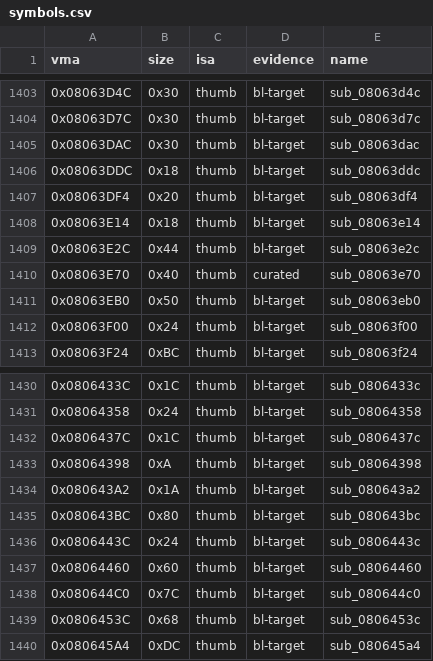
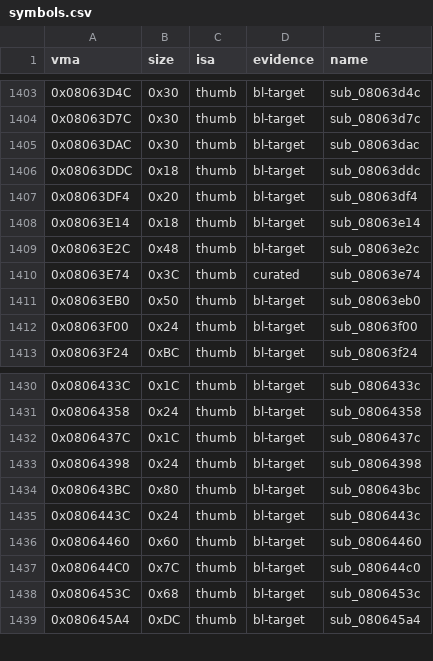
Before and after one commit to overjt/knidl, a CSV file: docs/analysis/symbols.csv, drawn as a sheet; only a part is shown, gaps mark what is left out.

```diff
--- a/docs/analysis/symbols.csv
+++ b/docs/analysis/symbols.csv
@@ -1408,4 +1408,4 @@ vma,size,isa,evidence,name
 0x08063E14,0x18,thumb,bl-target,sub_08063e14
-0x08063E2C,0x44,thumb,bl-target,sub_08063e2c
-0x08063E70,0x40,thumb,curated,sub_08063e70
+0x08063E2C,0x48,thumb,bl-target,sub_08063e2c
+0x08063E74,0x3C,thumb,curated,sub_08063e74
 0x08063EB0,0x50,thumb,bl-target,sub_08063eb0
@@ -1432,4 +1432,3 @@ vma,size,isa,evidence,name
 0x0806437C,0x1C,thumb,bl-target,sub_0806437c
-0x08064398,0xA,thumb,bl-target,sub_08064398
-0x080643A2,0x1A,thumb,bl-target,sub_080643a2
+0x08064398,0x24,thumb,bl-target,sub_08064398
 0x080643BC,0x80,thumb,bl-target,sub_080643bc
```
Also changed, not shown: docs/analysis/callgraph.csv, 2 other files.
